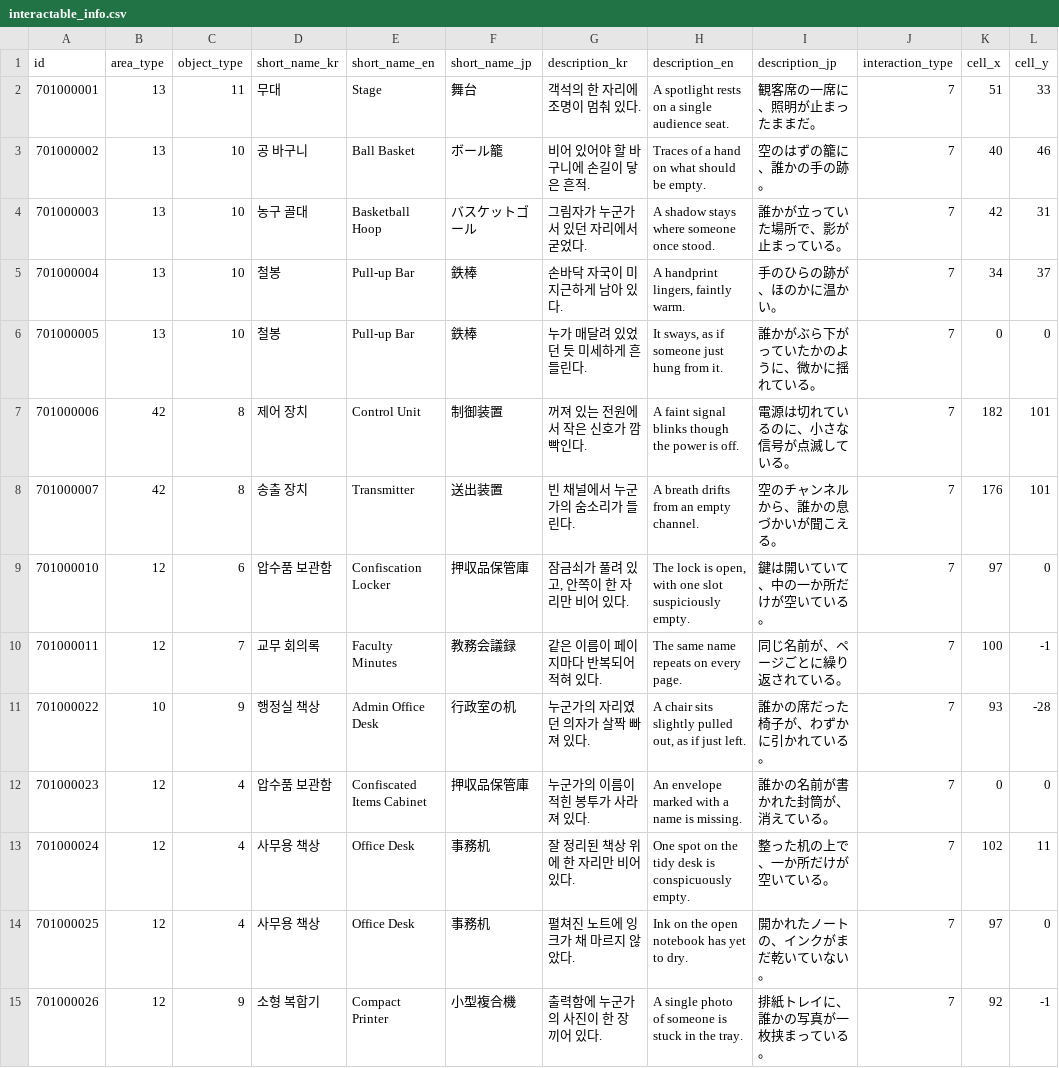
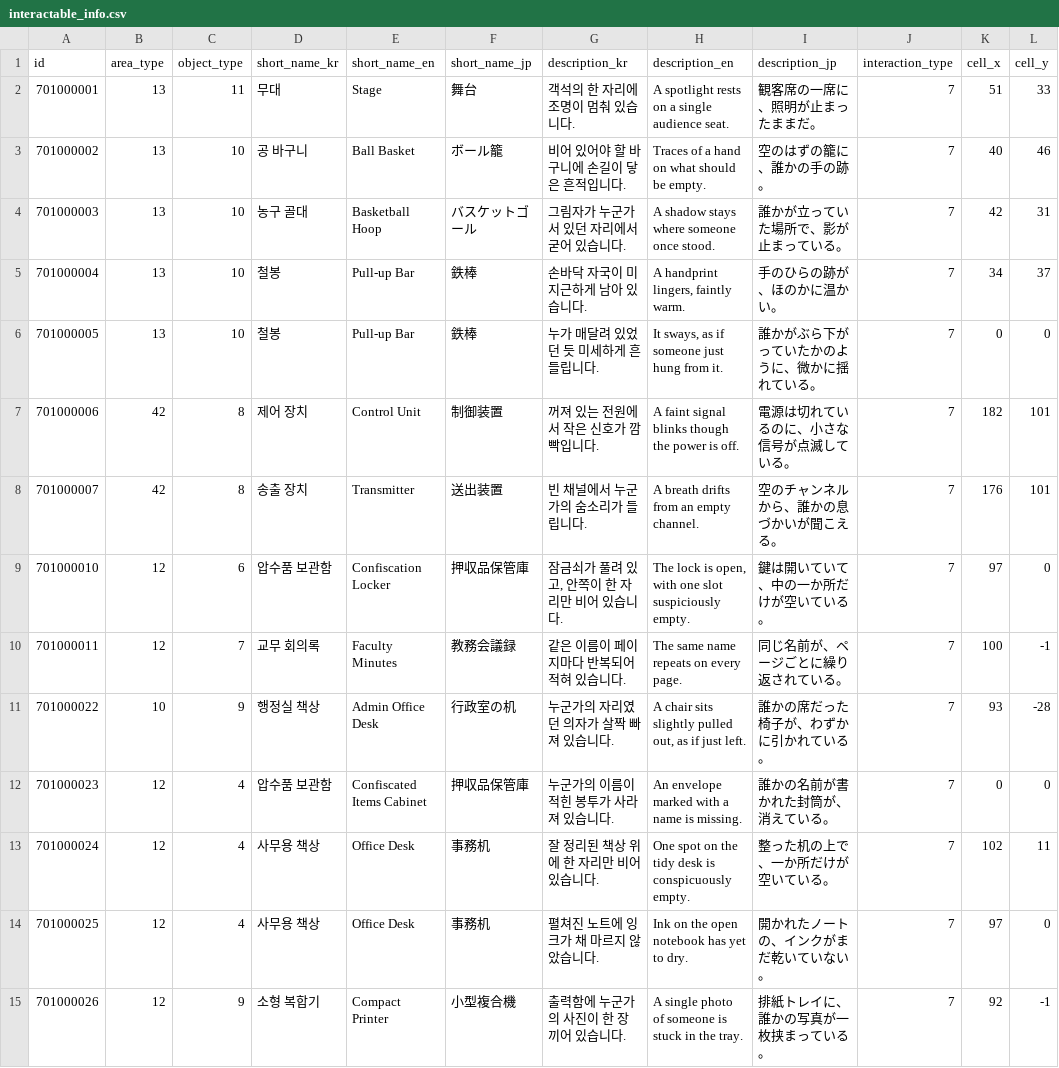
Before and after one commit to yjhan211/orbtail-server, a CSV file: network/Common/csv/interactable_info.csv, drawn as a sheet; only a part is shown; the diff covers the shown part only.

```diff
--- a/network/Common/csv/interactable_info.csv
+++ b/network/Common/csv/interactable_info.csv
@@ -1,15 +1,15 @@
 id,area_type,object_type,short_name_kr,short_name_en,short_name_jp,description_kr,description_en,description_jp,interaction_type,cell_x,cell_y
-701000001,13,11,무대,Stage,舞台,객석의 한 자리에 조명이 멈춰 있다.,A spotlight rests on a single audience seat.,観客席の一席に、照明が止まったままだ。,7,51,33
-701000002,13,10,공 바구니,Ball Basket,ボール籠,비어 있어야 할 바구니에 손길이 닿은 흔적.,Traces of a hand on what should be empty.,空のはずの籠に、誰かの手の跡。,7,40,46
-701000003,13,10,농구 골대,Basketball Hoop,バスケットゴール,그림자가 누군가 서 있던 자리에서 굳었다.,A shadow stays where someone once stood.,誰かが立っていた場所で、影が止まっている。,7,42,31
-701000004,13,10,철봉,Pull-up Bar,鉄棒,손바닥 자국이 미지근하게 남아 있다.,"A handprint lingers, faintly warm.",手のひらの跡が、ほのかに温かい。,7,34,37
-701000005,13,10,철봉,Pull-up Bar,鉄棒,누가 매달려 있었던 듯 미세하게 흔들린다.,"It sways, as if someone just hung from it.",誰かがぶら下がっていたかのように、微かに揺れている。,7,0,0
-701000006,42,8,제어 장치,Control Unit,制御装置,꺼져 있는 전원에서 작은 신호가 깜빡인다.,A faint signal blinks though the power is off.,電源は切れているのに、小さな信号が点滅している。,7,182,101
-701000007,42,8,송출 장치,Transmitter,送出装置,빈 채널에서 누군가의 숨소리가 들린다.,A breath drifts from an empty channel.,空のチャンネルから、誰かの息づかいが聞こえる。,7,176,101
-701000010,12,6,압수품 보관함,Confiscation Locker,押収品保管庫,"잠금쇠가 풀려 있고, 안쪽이 한 자리만 비어 있다.","The lock is open, with one slot suspiciously empty.",鍵は開いていて、中の一か所だけが空いている。,7,97,0
-701000011,12,7,교무 회의록,Faculty Minutes,教務会議録,같은 이름이 페이지마다 반복되어 적혀 있다.,The same name repeats on every page.,同じ名前が、ページごとに繰り返されている。,7,100,-1
-701000022,10,9,행정실 책상,Admin Office Desk,行政室の机,누군가의 자리였던 의자가 살짝 빠져 있다.,"A chair sits slightly pulled out, as if just left.",誰かの席だった椅子が、わずかに引かれている。,7,93,-28
-701000023,12,4,압수품 보관함,Confiscated Items Cabinet,押収品保管庫,누군가의 이름이 적힌 봉투가 사라져 있다.,An envelope marked with a name is missing.,誰かの名前が書かれた封筒が、消えている。,7,0,0
-701000024,12,4,사무용 책상,Office Desk,事務机,잘 정리된 책상 위에 한 자리만 비어 있다.,One spot on the tidy desk is conspicuously empty.,整った机の上で、一か所だけが空いている。,7,102,11
-701000025,12,4,사무용 책상,Office Desk,事務机,펼쳐진 노트에 잉크가 채 마르지 않았다.,Ink on the open notebook has yet to dry.,開かれたノートの、インクがまだ乾いていない。,7,97,0
-701000026,12,9,소형 복합기,Compact Printer,小型複合機,출력함에 누군가의 사진이 한 장 끼어 있다.,A single photo of someone is stuck in the tray.,排紙トレイに、誰かの写真が一枚挟まっている。,7,92,-1
+701000001,13,11,무대,Stage,舞台,객석의 한 자리에 조명이 멈춰 있습니다.,A spotlight rests on a single audience seat.,観客席の一席に、照明が止まったままだ。,7,51,33
+701000002,13,10,공 바구니,Ball Basket,ボール籠,비어 있어야 할 바구니에 손길이 닿은 흔적입니다.,Traces of a hand on what should be empty.,空のはずの籠に、誰かの手の跡。,7,40,46
+701000003,13,10,농구 골대,Basketball Hoop,バスケットゴール,그림자가 누군가 서 있던 자리에서 굳어 있습니다.,A shadow stays where someone once stood.,誰かが立っていた場所で、影が止まっている。,7,42,31
+701000004,13,10,철봉,Pull-up Bar,鉄棒,손바닥 자국이 미지근하게 남아 있습니다.,"A handprint lingers, faintly warm.",手のひらの跡が、ほのかに温かい。,7,34,37
+701000005,13,10,철봉,Pull-up Bar,鉄棒,누가 매달려 있었던 듯 미세하게 흔들립니다.,"It sways, as if someone just hung from it.",誰かがぶら下がっていたかのように、微かに揺れている。,7,0,0
+701000006,42,8,제어 장치,Control Unit,制御装置,꺼져 있는 전원에서 작은 신호가 깜빡입니다.,A faint signal blinks though the power is off.,電源は切れているのに、小さな信号が点滅している。,7,182,101
+701000007,42,8,송출 장치,Transmitter,送出装置,빈 채널에서 누군가의 숨소리가 들립니다.,A breath drifts from an empty channel.,空のチャンネルから、誰かの息づかいが聞こえる。,7,176,101
+701000010,12,6,압수품 보관함,Confiscation Locker,押収品保管庫,"잠금쇠가 풀려 있고, 안쪽이 한 자리만 비어 있습니다.","The lock is open, with one slot suspiciously empty.",鍵は開いていて、中の一か所だけが空いている。,7,97,0
+701000011,12,7,교무 회의록,Faculty Minutes,教務会議録,같은 이름이 페이지마다 반복되어 적혀 있습니다.,The same name repeats on every page.,同じ名前が、ページごとに繰り返されている。,7,100,-1
+701000022,10,9,행정실 책상,Admin Office Desk,行政室の机,누군가의 자리였던 의자가 살짝 빠져 있습니다.,"A chair sits slightly pulled out, as if just left.",誰かの席だった椅子が、わずかに引かれている。,7,93,-28
+701000023,12,4,압수품 보관함,Confiscated Items Cabinet,押収品保管庫,누군가의 이름이 적힌 봉투가 사라져 있습니다.,An envelope marked with a name is missing.,誰かの名前が書かれた封筒が、消えている。,7,0,0
+701000024,12,4,사무용 책상,Office Desk,事務机,잘 정리된 책상 위에 한 자리만 비어 있습니다.,One spot on the tidy desk is conspicuously empty.,整った机の上で、一か所だけが空いている。,7,102,11
+701000025,12,4,사무용 책상,Office Desk,事務机,펼쳐진 노트에 잉크가 채 마르지 않았습니다.,Ink on the open notebook has yet to dry.,開かれたノートの、インクがまだ乾いていない。,7,97,0
+701000026,12,9,소형 복합기,Compact Printer,小型複合機,출력함에 누군가의 사진이 한 장 끼어 있습니다.,A single photo of someone is stuck in the tray.,排紙トレイに、誰かの写真が一枚挟まっている。,7,92,-1
```
Also changed, not shown: 36 edited cells elsewhere in this file.
